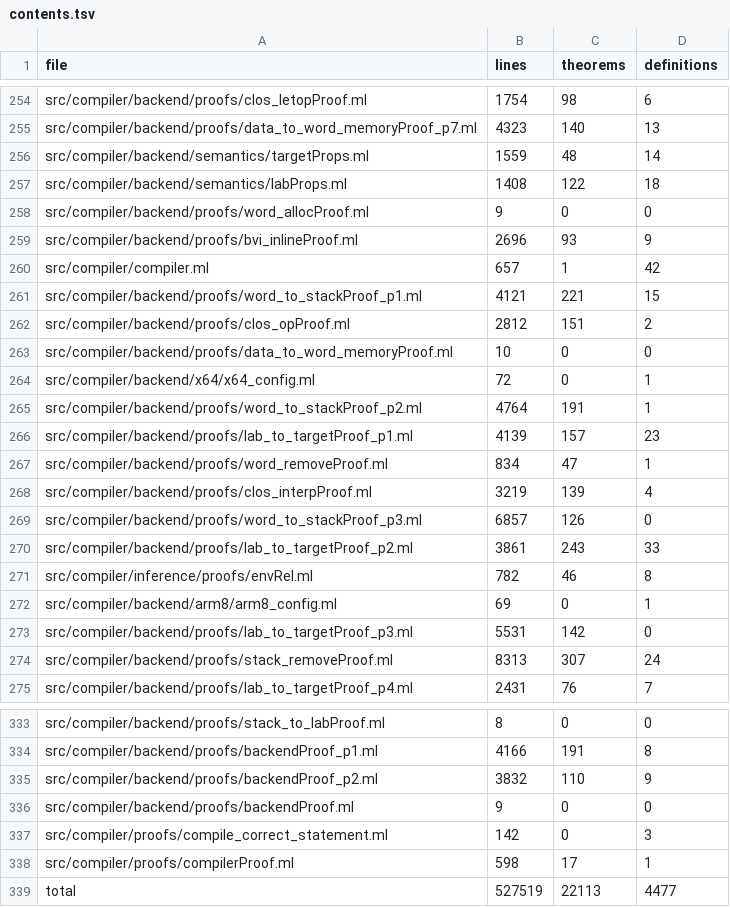
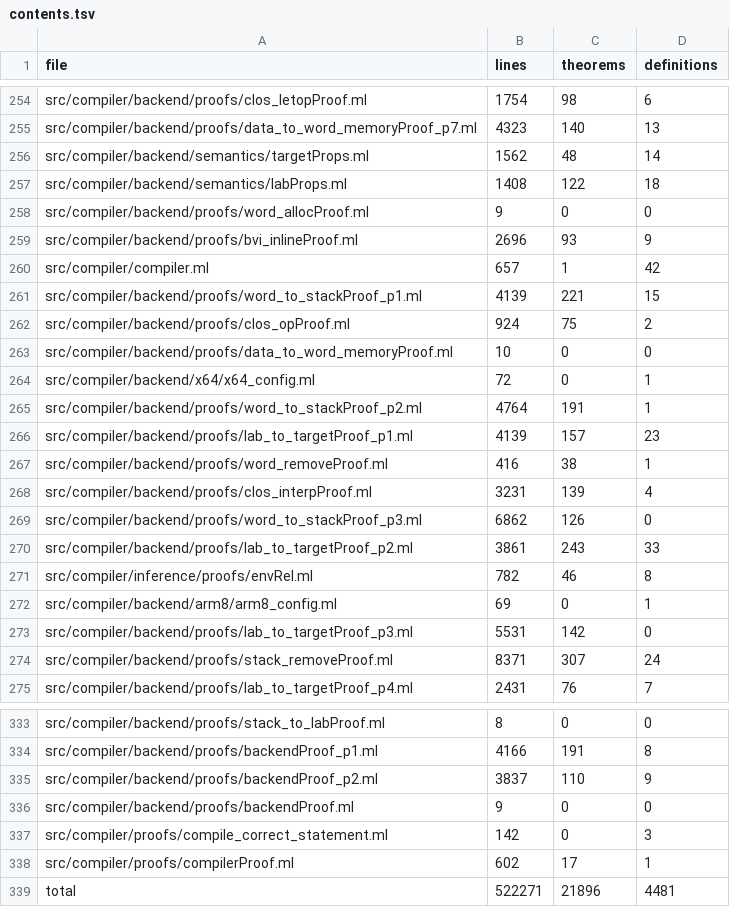
Before and after one commit to hol-light-family/LightCake, a TSV file: doc/contents.tsv, drawn as a sheet; only a part is shown, gaps mark what is left out; the diff covers the shown part only.

```diff
--- a/doc/contents.tsv
+++ b/doc/contents.tsv
@@ -255,3 +255,3 @@ src/compiler/backend/proofs/clos_letopProof.ml	1754	98	6
 src/compiler/backend/proofs/data_to_word_memoryProof_p7.ml	4323	140	13
-src/compiler/backend/semantics/targetProps.ml	1559	48	14
+src/compiler/backend/semantics/targetProps.ml	1562	48	14
 src/compiler/backend/semantics/labProps.ml	1408	122	18
@@ -260,4 +260,4 @@ src/compiler/backend/proofs/bvi_inlineProof.ml	2696	93	9
 src/compiler/compiler.ml	657	1	42
-src/compiler/backend/proofs/word_to_stackProof_p1.ml	4121	221	15
-src/compiler/backend/proofs/clos_opProof.ml	2812	151	2
+src/compiler/backend/proofs/word_to_stackProof_p1.ml	4139	221	15
+src/compiler/backend/proofs/clos_opProof.ml	924	75	2
 src/compiler/backend/proofs/data_to_word_memoryProof.ml	10	0	0
@@ -266,5 +266,5 @@ src/compiler/backend/proofs/word_to_stackProof_p2.ml	4764	191	1
 src/compiler/backend/proofs/lab_to_targetProof_p1.ml	4139	157	23
-src/compiler/backend/proofs/word_removeProof.ml	834	47	1
-src/compiler/backend/proofs/clos_interpProof.ml	3219	139	4
-src/compiler/backend/proofs/word_to_stackProof_p3.ml	6857	126	0
+src/compiler/backend/proofs/word_removeProof.ml	416	38	1
+src/compiler/backend/proofs/clos_interpProof.ml	3231	139	4
+src/compiler/backend/proofs/word_to_stackProof_p3.ml	6862	126	0
 src/compiler/backend/proofs/lab_to_targetProof_p2.ml	3861	243	33
@@ -273,3 +273,3 @@ src/compiler/backend/arm8/arm8_config.ml	69	0	1
 src/compiler/backend/proofs/lab_to_targetProof_p3.ml	5531	142	0
-src/compiler/backend/proofs/stack_removeProof.ml	8313	307	24
+src/compiler/backend/proofs/stack_removeProof.ml	8371	307	24
 src/compiler/backend/proofs/lab_to_targetProof_p4.ml	2431	76	7
@@ -334,6 +334,6 @@ src/compiler/backend/proofs/stack_to_labProof.ml	8	0	0
 src/compiler/backend/proofs/backendProof_p1.ml	4166	191	8
-src/compiler/backend/proofs/backendProof_p2.ml	3832	110	9
+src/compiler/backend/proofs/backendProof_p2.ml	3837	110	9
 src/compiler/backend/proofs/backendProof.ml	9	0	0
 src/compiler/proofs/compile_correct_statement.ml	142	0	3
-src/compiler/proofs/compilerProof.ml	598	17	1
-total	527519	22113	4477
+src/compiler/proofs/compilerProof.ml	602	17	1
+total	522271	21896	4481
```
Also changed, not shown: 38 edited cells elsewhere in this file, 41 other files.
